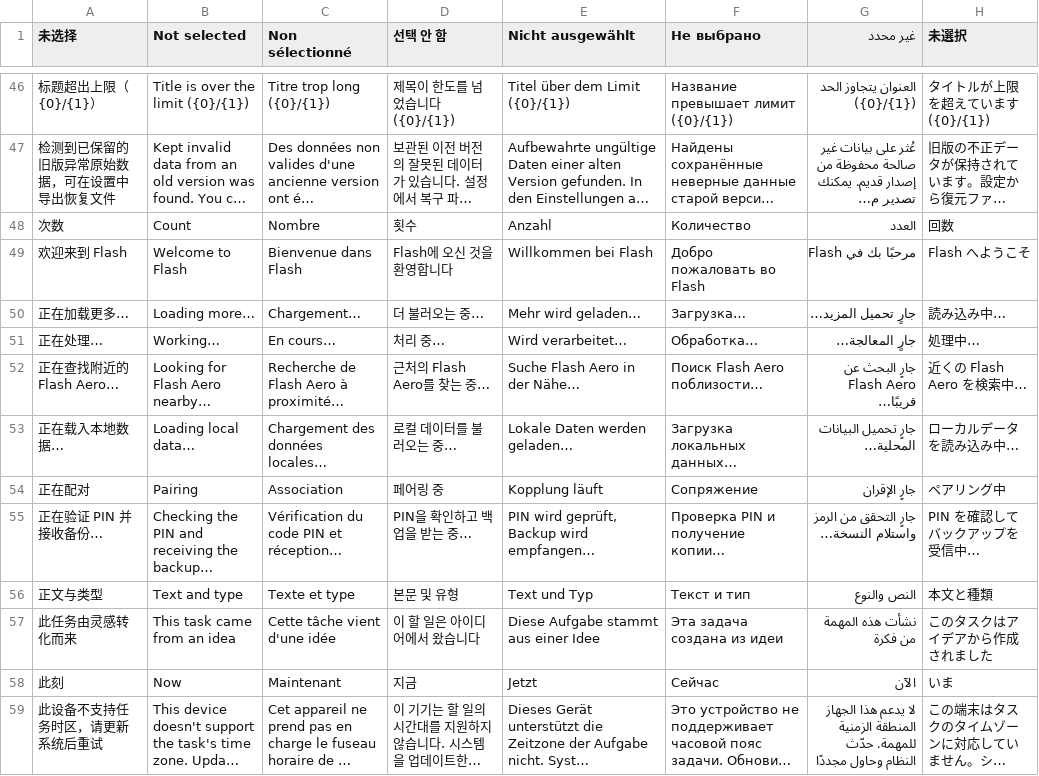
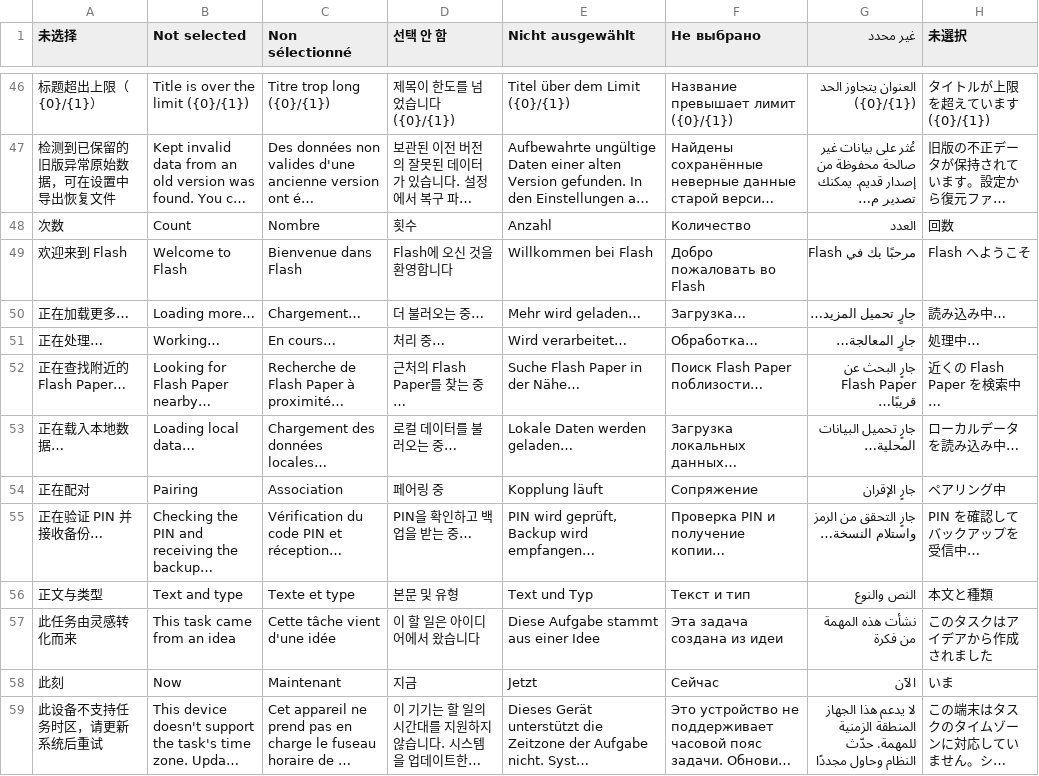
Before and after one commit to jiangfengyuan/Project-FLASH, a TSV file: docs/i18n/parts/03.tsv, drawn as a sheet; only a part is shown, gaps mark what is left out; long unchanged cells end in ….

```diff
--- a/docs/i18n/parts/03.tsv
+++ b/docs/i18n/parts/03.tsv
@@ -51,3 +51,3 @@
 正在处理…	Working…	En cours…	처리 중…	Wird verarbeitet…	Обработка…	جارٍ المعالجة…	処理中…
-正在查找附近的 Flash Aero…	Looking for Flash Aero nearby…	Recherche de Flash Aero à proximité…	근처의 Flash Aero를 찾는 중…	Suche Flash Aero in der Nähe…	Поиск Flash Aero поблизости…	جارٍ البحث عن Flash Aero قريبًا…	近くの Flash Aero を検索中…
+正在查找附近的 Flash Paper…	Looking for Flash Paper nearby…	Recherche de Flash Paper à proximité…	근처의 Flash Paper를 찾는 중…	Suche Flash Paper in der Nähe…	Поиск Flash Paper поблизости…	جارٍ البحث عن Flash Paper قريبًا…	近くの Flash Paper を検索中…
 正在载入本地数据…	Loading local data…	Chargement des données locales…	로컬 데이터를 불러오는 중…	Lokale Daten werden geladen…	Загрузка локальных данных…	جارٍ تحميل البيانات المحلية…	ローカルデータを読み込み中…
```
Also changed, not shown: docs/i18n/parts/01.tsv, 48 other files.
